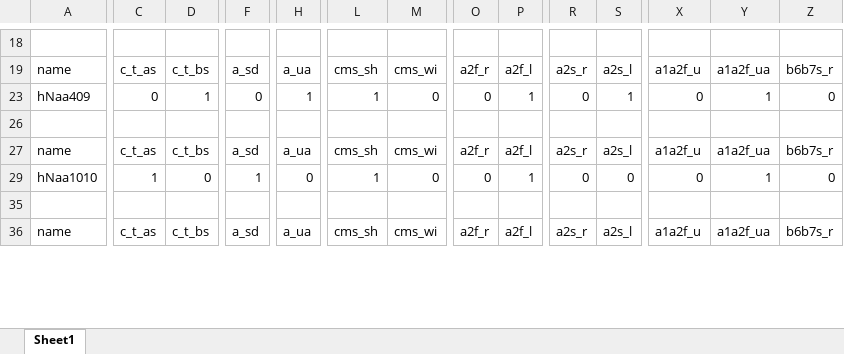
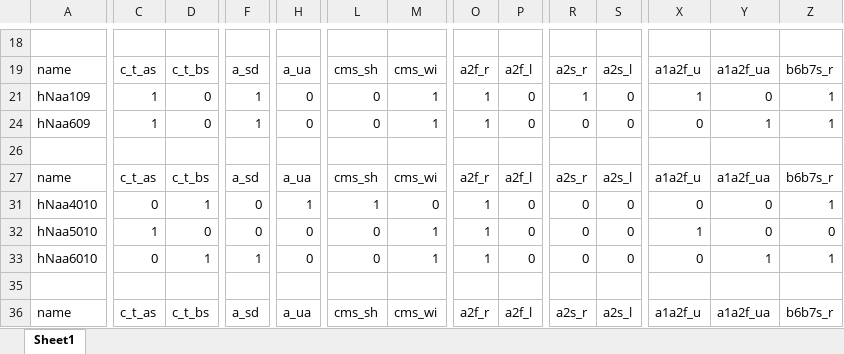
Before and after one commit to PierreBedoucha/ml_tunnels, an Excel workbook: Results_4_FigS5-11.xlsx, sheet Sheet1, drawn as a sheet; only a part is shown, gaps mark what is left out; values as stored, in another font and other column widths than the file's, no borders; conditional formats and table styles not drawn; addresses are those after the commit; rows hold the shown columns only; the diff covers the shown part only; the diff names each change by its address in the sheet, - before the commit and + after, or states it on an @@ line.

```diff
--- a/Results_4_FigS5-11.xlsx (sheet Sheet1)
+++ b/Results_4_FigS5-11.xlsx (sheet Sheet1)
-A21: hNaa409
+A21: hNaa109
-C21: 0
+C21: 1
-D21: 1
+D21: 0
-F21: 0
+F21: 1
-H21: 1
+H21: 0
-L21: 1
+L21: 0
-M21: 0
+M21: 1
-O21: 0
+O21: 1
-P21: 1
+P21: 0
-R21: 0
+R21: 1
-S21: 1
+S21: 0
-X21: 0
+X21: 1
-Y21: 1
+Y21: 0
-Z21: 0
+Z21: 1
@@ row 24 unhidden: hNaa609 | 1 | 0 | 1 | 0 | 0 | 1 | 1 | 0 | 0 | 0 | 0 | 1 | 1 @@
@@ row 31 unhidden: hNaa4010 | 0 | 1 | 0 | 1 | 1 | 0 | 1 | 0 | 0 | 0 | 0 | 0 | 1 @@
@@ row 32 unhidden: hNaa5010 | 1 | 0 | 0 | 0 | 0 | 1 | 1 | 0 | 0 | 0 | 1 | 0 | 0 @@
-A33: hNaa1010
+A33: hNaa6010
-C33: 1
+C33: 0
-D33: 0
+D33: 1
-L33: 1
+L33: 0
-M33: 0
+M33: 1
-O33: 0
+O33: 1
-P33: 1
+P33: 0
-Z33: 0
+Z33: 1
```
Also changed, not shown: 10 hidden or unhidden rows, 45 edited cells and cell formats elsewhere in this sheet, 1 other file.
